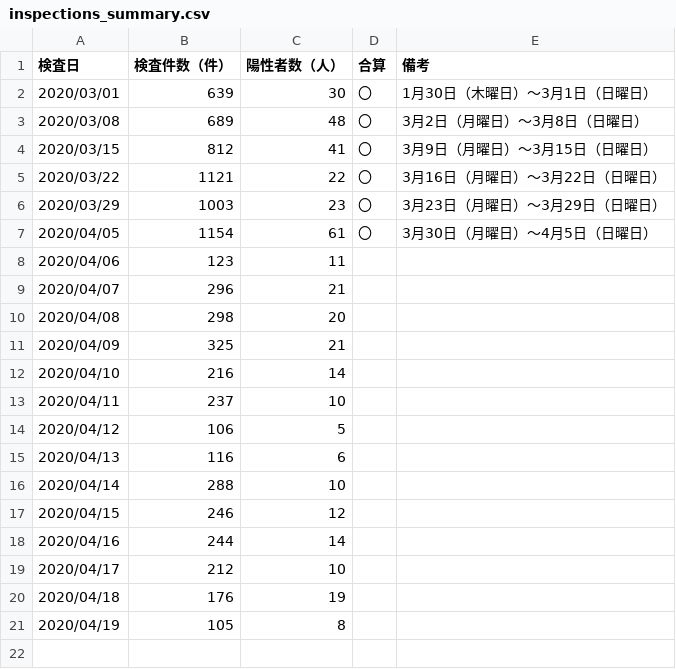
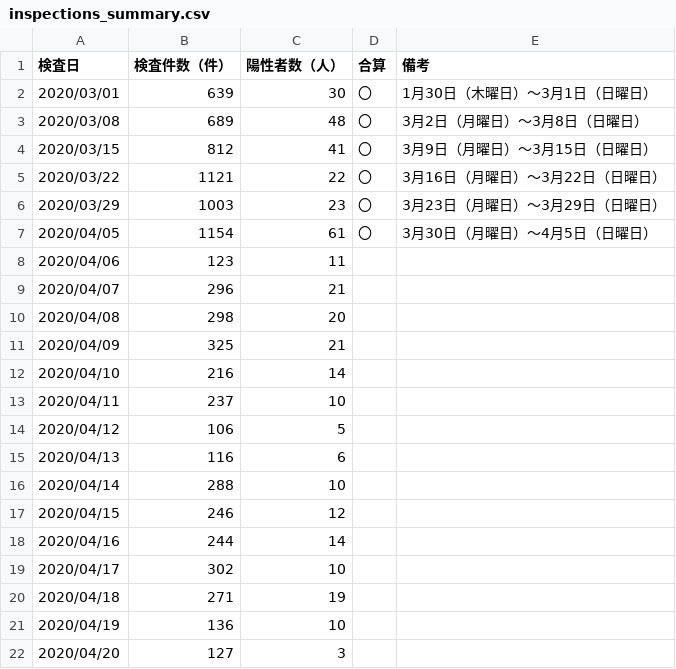
Before and after one commit to yoshitaka7/covid19, a CSV file: inspections_summary.csv, drawn as a sheet.

Commit message:
update data

```diff
--- a/inspections_summary.csv
+++ b/inspections_summary.csv
@@ -18,4 +18,5 @@
 2020/04/16,244,14,,
-2020/04/17,212,10,,
-2020/04/18,176,19,,
-2020/04/19,105,8,,
+2020/04/17,302,10,,
+2020/04/18,271,19,,
+2020/04/19,136,10,,
+2020/04/20,127,3,,
```
Also changed, not shown: 1 other file.
